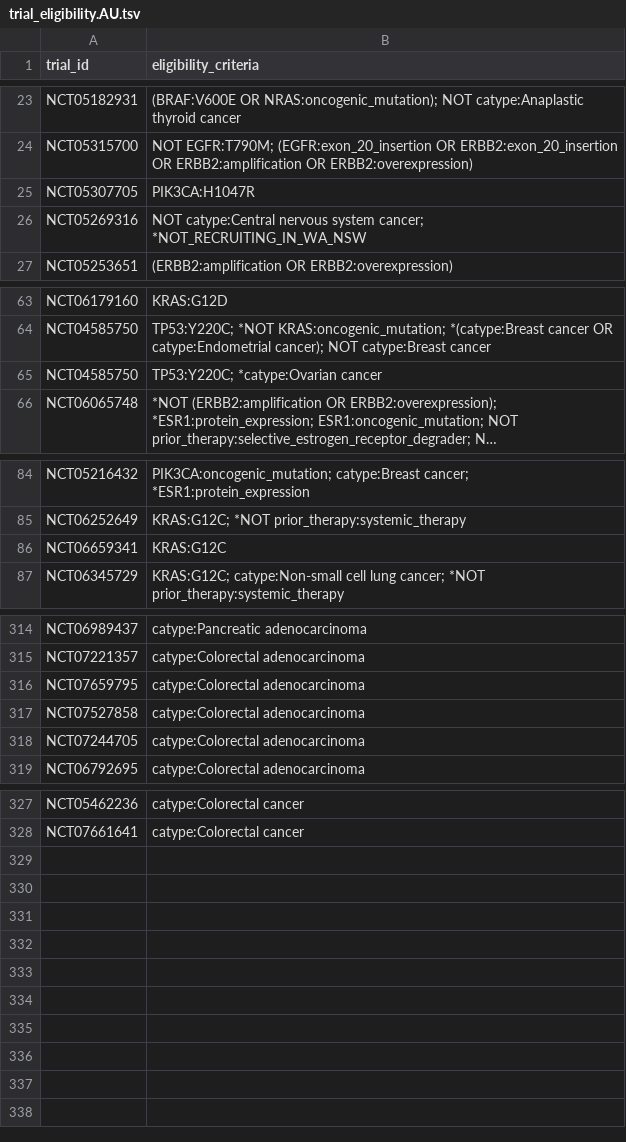
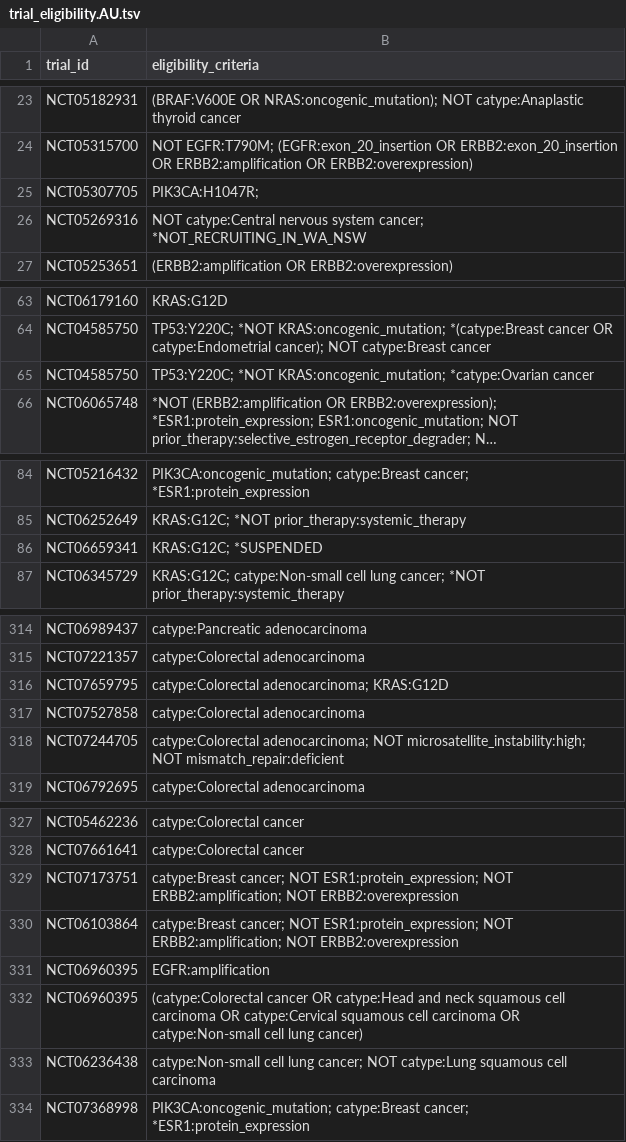
Before and after one commit to fpylin/POTTR, a TSV file: data/trial_eligibility.AU.tsv, drawn as a sheet; only a part is shown, gaps mark what is left out; long unchanged cells end in …; the diff covers the shown part only; the diff names each change by its address in the sheet, - before the commit and + after, or states it on an @@ line.

```diff
--- a/data/trial_eligibility.AU.tsv
+++ b/data/trial_eligibility.AU.tsv
-B25 (eligibility_criteria): PIK3CA:H1047R
+B25 (eligibility_criteria): PIK3CA:H1047R;
-B65 (eligibility_criteria): TP53:Y220C; *catype:Ovarian cancer
+B65 (eligibility_criteria): TP53:Y220C; *NOT KRAS:oncogenic_mutation; *catype:Ovarian cancer
-B86 (eligibility_criteria): KRAS:G12C
+B86 (eligibility_criteria): KRAS:G12C; *SUSPENDED
-B316 (eligibility_criteria): catype:Colorectal adenocarcinoma
+B316 (eligibility_criteria): catype:Colorectal adenocarcinoma; KRAS:G12D
-B318 (eligibility_criteria): catype:Colorectal adenocarcinoma
+B318 (eligibility_criteria): catype:Colorectal adenocarcinoma; NOT microsatellite_instability:high; NOT mismatch_repair:deficient
+row 329: NCT07173751 | catype:Breast cancer; NOT ESR1:protein_expression; NOT ERBB2:amplification; NOT ERBB2:overexpression
+row 330: NCT06103864 | catype:Breast cancer; NOT ESR1:protein_expression; NOT ERBB2:amplification; NOT ERBB2:overexpression
+row 331: NCT06960395 | EGFR:amplification
+row 332: NCT06960395 | (catype:Colorectal cancer OR catype:Head and neck squamous cell carcinoma OR catype:Cervical squamous cell carcinoma OR catype:Non-small cell lung cancer)
+row 333: NCT06236438 | catype:Non-small cell lung cancer; NOT catype:Lung squamous cell carcinoma
+row 334: NCT07368998 | PIK3CA:oncogenic_mutation; catype:Breast cancer; *ESR1:protein_expression
```
Also changed, not shown: 3 edited cells elsewhere in this file, data/TOPOGRAPH-master.tsv, 3 other files.
